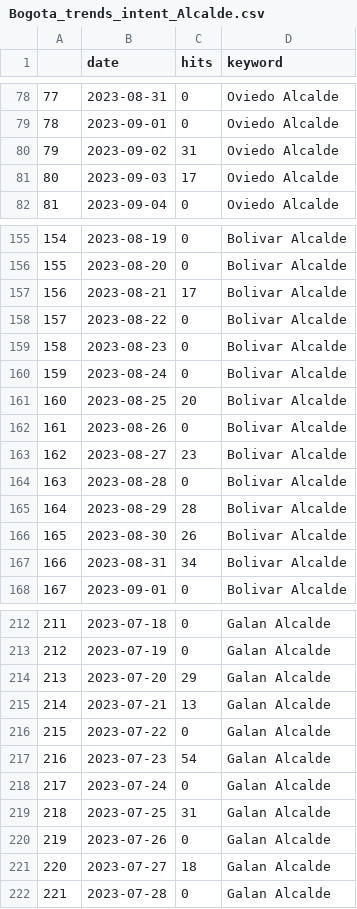
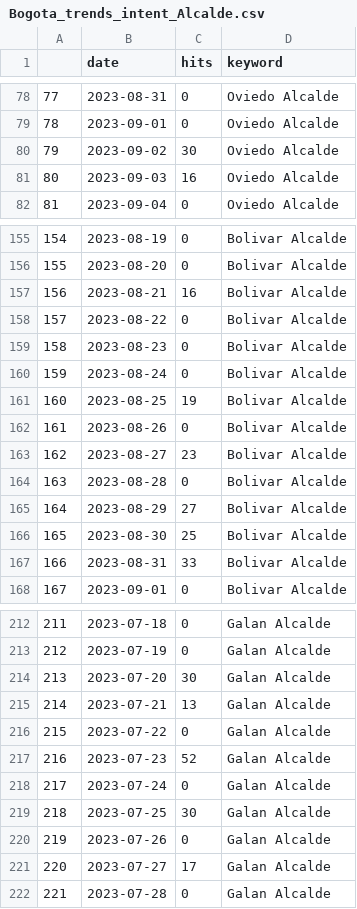
Before and after one commit to PoliticaConDato/Local-Elections-2023, a CSV file: Polls/Bogota_trends_intent_Alcalde.csv, drawn as a sheet; only a part is shown, gaps mark what is left out; the diff covers the shown part only.

```diff
--- a/Polls/Bogota_trends_intent_Alcalde.csv
+++ b/Polls/Bogota_trends_intent_Alcalde.csv
@@ -79,4 +79,4 @@
 "78",2023-09-01,0,"Oviedo Alcalde"
-"79",2023-09-02,31,"Oviedo Alcalde"
-"80",2023-09-03,17,"Oviedo Alcalde"
+"79",2023-09-02,30,"Oviedo Alcalde"
+"80",2023-09-03,16,"Oviedo Alcalde"
 "81",2023-09-04,0,"Oviedo Alcalde"
@@ -156,3 +156,3 @@
 "155",2023-08-20,0,"Bolivar Alcalde"
-"156",2023-08-21,17,"Bolivar Alcalde"
+"156",2023-08-21,16,"Bolivar Alcalde"
 "157",2023-08-22,0,"Bolivar Alcalde"
@@ -160,3 +160,3 @@
 "159",2023-08-24,0,"Bolivar Alcalde"
-"160",2023-08-25,20,"Bolivar Alcalde"
+"160",2023-08-25,19,"Bolivar Alcalde"
 "161",2023-08-26,0,"Bolivar Alcalde"
@@ -164,5 +164,5 @@
 "163",2023-08-28,0,"Bolivar Alcalde"
-"164",2023-08-29,28,"Bolivar Alcalde"
-"165",2023-08-30,26,"Bolivar Alcalde"
-"166",2023-08-31,34,"Bolivar Alcalde"
+"164",2023-08-29,27,"Bolivar Alcalde"
+"165",2023-08-30,25,"Bolivar Alcalde"
+"166",2023-08-31,33,"Bolivar Alcalde"
 "167",2023-09-01,0,"Bolivar Alcalde"
@@ -213,10 +213,10 @@
 "212",2023-07-19,0,"Galan Alcalde"
-"213",2023-07-20,29,"Galan Alcalde"
+"213",2023-07-20,30,"Galan Alcalde"
 "214",2023-07-21,13,"Galan Alcalde"
 "215",2023-07-22,0,"Galan Alcalde"
-"216",2023-07-23,54,"Galan Alcalde"
+"216",2023-07-23,52,"Galan Alcalde"
 "217",2023-07-24,0,"Galan Alcalde"
-"218",2023-07-25,31,"Galan Alcalde"
+"218",2023-07-25,30,"Galan Alcalde"
 "219",2023-07-26,0,"Galan Alcalde"
-"220",2023-07-27,18,"Galan Alcalde"
+"220",2023-07-27,17,"Galan Alcalde"
 "221",2023-07-28,0,"Galan Alcalde"
```
Also changed, not shown: 41 edited cells elsewhere in this file, Polls/Bogota_trends_intent_2023.csv, Polls/Bogota_trends_intent_Propuestas.csv, 4 other files.
